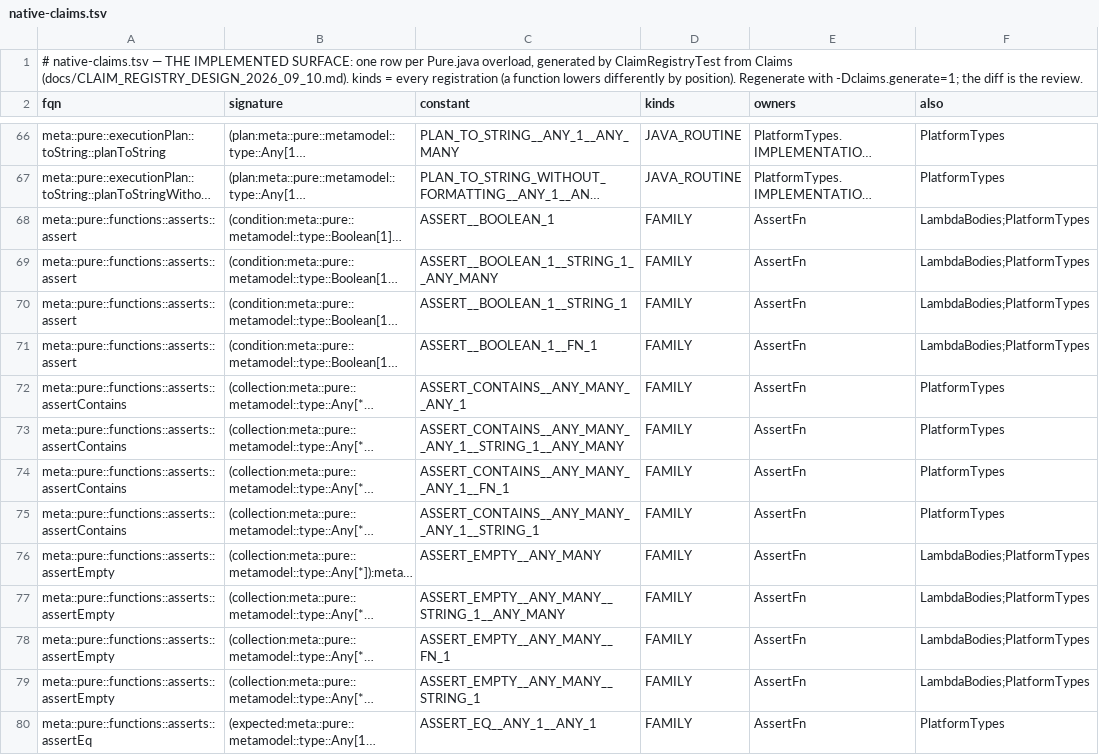
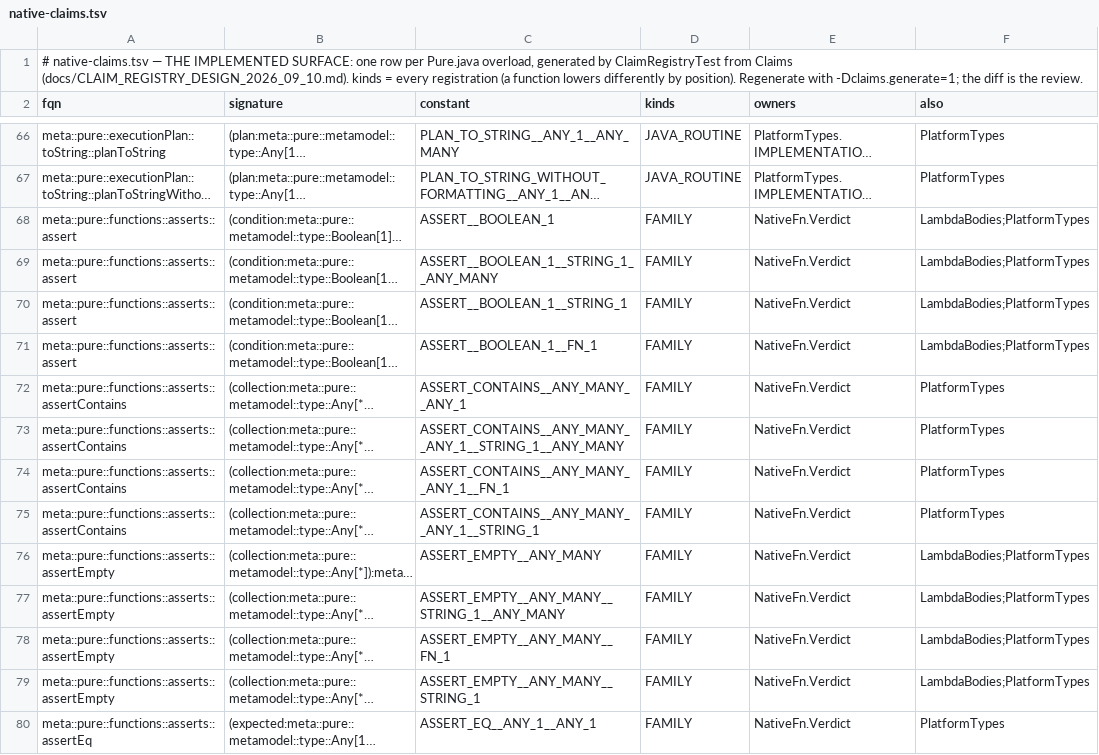
Before and after one commit to kevin-m-knight-gs/legend-lite, a TSV file: core/src/main/resources/com/legend/builtin/native-claims.tsv, drawn as a sheet; only a part is shown, gaps mark what is left out; long unchanged cells end in …; the diff covers the shown part only; the diff names each change by its address in the sheet, - before the commit and + after, or states it on an @@ line.

```diff
--- a/core/src/main/resources/com/legend/builtin/native-claims.tsv
+++ b/core/src/main/resources/com/legend/builtin/native-claims.tsv
-E68:E80 (owners): AssertFn
+E68:E80 (owners): NativeFn.Verdict
```
Also changed, not shown: 2 removed rows and 130 edited cells elsewhere in this file, 13 other files.
